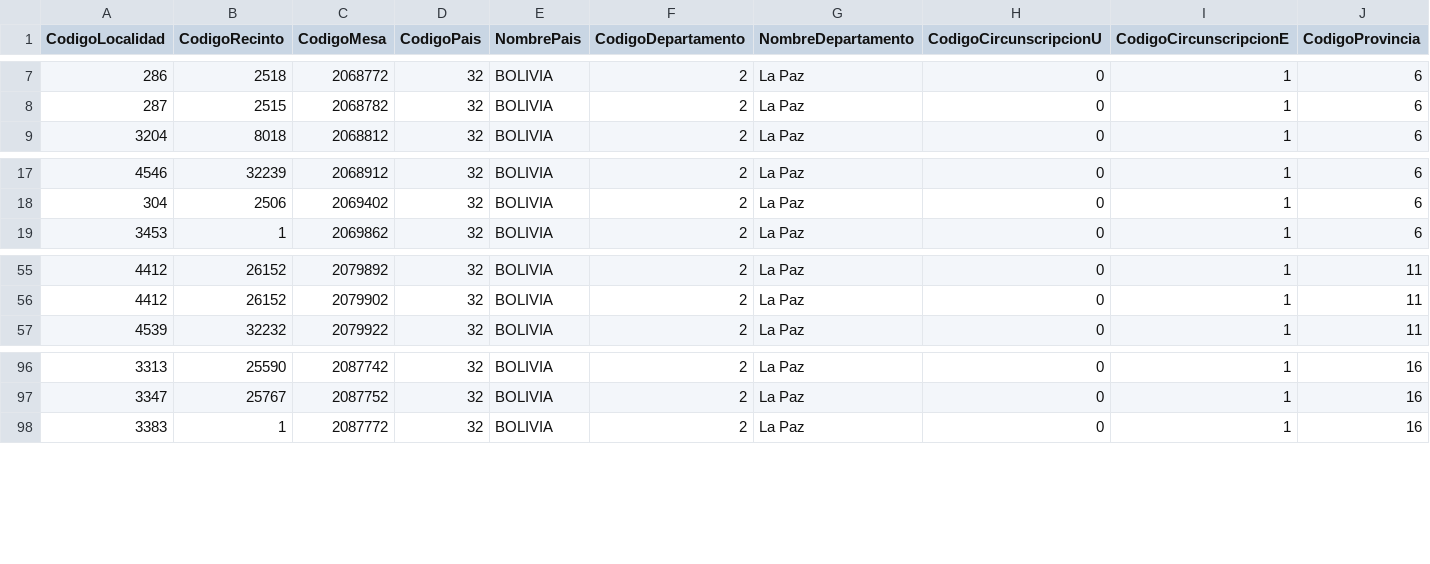
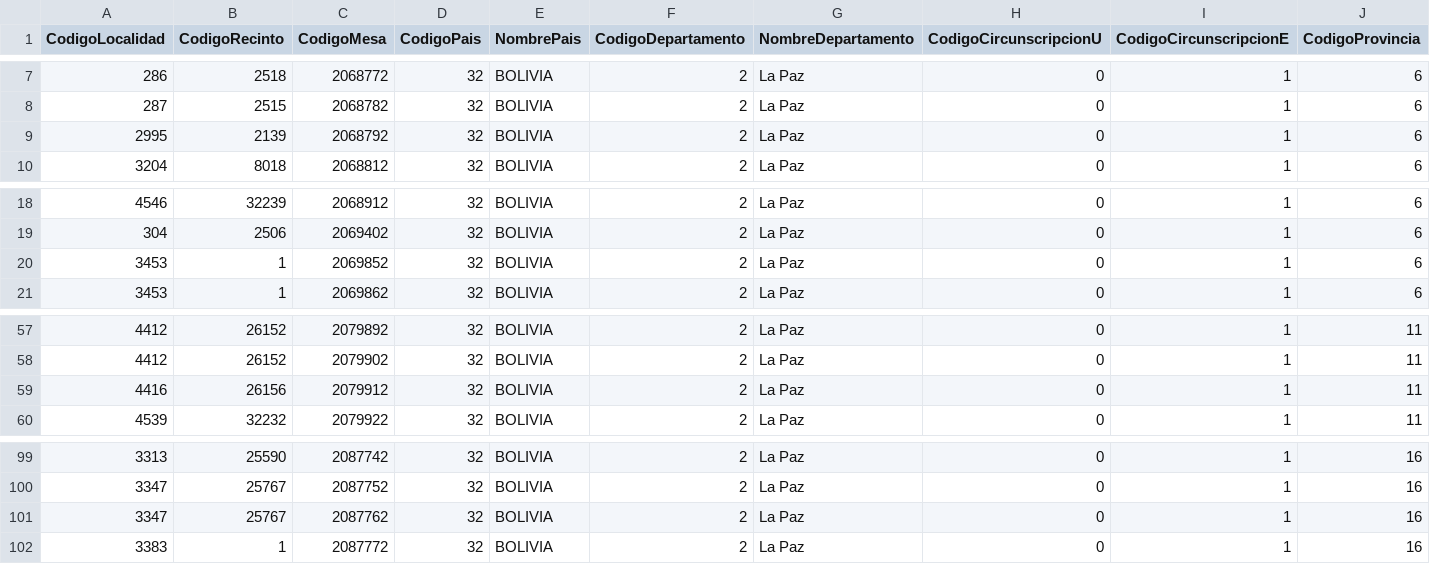
Before and after one commit to datosbolivia/elecciones2025, a CSV file: resultados/datos/especiales/admin.csv, drawn as a sheet; only a part is shown, gaps mark what is left out; rows hold the shown columns only; the diff names each change by its address in the sheet, - before the commit and + after, or states it on an @@ line.

```diff
--- a/resultados/datos/especiales/admin.csv
+++ b/resultados/datos/especiales/admin.csv
+row 9: 2995 | 2139 | 2068792 | 32 | BOLIVIA | 2 | La Paz | 0 | 1 | 6
+row 20: 3453 | 1 | 2069852 | 32 | BOLIVIA | 2 | La Paz | 0 | 1 | 6
+row 59: 4416 | 26156 | 2079912 | 32 | BOLIVIA | 2 | La Paz | 0 | 1 | 11
+row 101: 3347 | 25767 | 2087762 | 32 | BOLIVIA | 2 | La Paz | 0 | 1 | 16
```
Also changed, not shown: resultados/datos/especiales/participacion.csv, resultados/datos/especiales/validos.csv, 5 other files.
